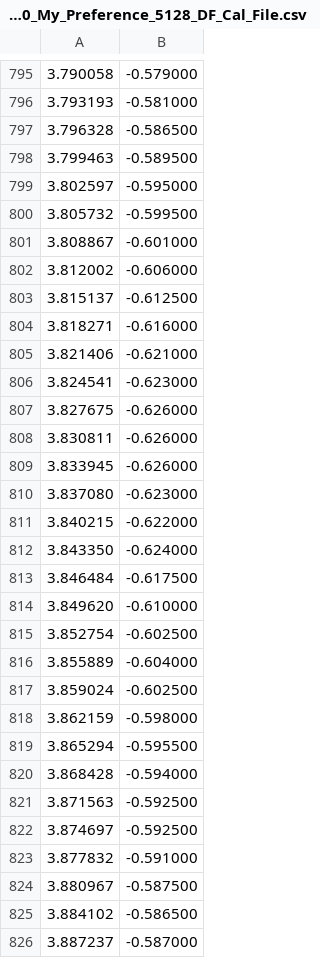
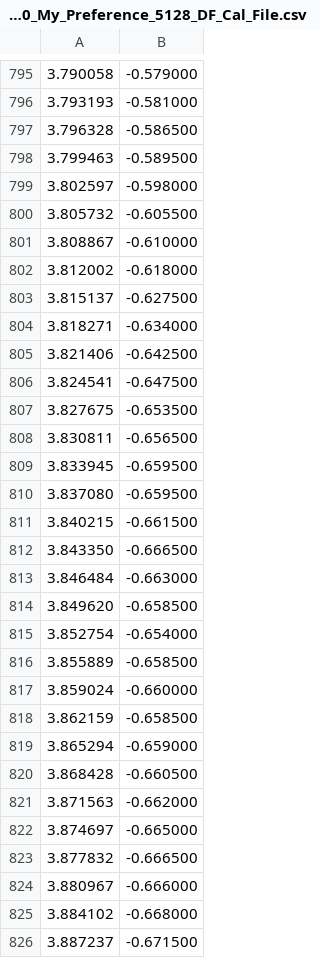
Before and after one commit to Mixomo/My-Headphones-Calibration-Files, a CSV file: Aune_AR5000/MeldaFreeForm_EQ/Aune_AR5000_My_Preference_5128_DF_Cal_File.csv, drawn as a sheet; only a part is shown, gaps mark what is left out; the diff covers the shown part only.

```diff
--- a/Aune_AR5000/MeldaFreeForm_EQ/Aune_AR5000_My_Preference_5128_DF_Cal_File.csv
+++ b/Aune_AR5000/MeldaFreeForm_EQ/Aune_AR5000_My_Preference_5128_DF_Cal_File.csv
@@ -798,29 +798,29 @@
 3.799463;-0.589500
-3.802597;-0.595000
-3.805732;-0.599500
-3.808867;-0.601000
-3.812002;-0.606000
-3.815137;-0.612500
-3.818271;-0.616000
-3.821406;-0.621000
-3.824541;-0.623000
-3.827675;-0.626000
-3.830811;-0.626000
-3.833945;-0.626000
-3.837080;-0.623000
-3.840215;-0.622000
-3.843350;-0.624000
-3.846484;-0.617500
-3.849620;-0.610000
-3.852754;-0.602500
-3.855889;-0.604000
-3.859024;-0.602500
-3.862159;-0.598000
-3.865294;-0.595500
-3.868428;-0.594000
-3.871563;-0.592500
-3.874697;-0.592500
-3.877832;-0.591000
-3.880967;-0.587500
-3.884102;-0.586500
-3.887237;-0.587000
+3.802597;-0.598000
+3.805732;-0.605500
+3.808867;-0.610000
+3.812002;-0.618000
+3.815137;-0.627500
+3.818271;-0.634000
+3.821406;-0.642500
+3.824541;-0.647500
+3.827675;-0.653500
+3.830811;-0.656500
+3.833945;-0.659500
+3.837080;-0.659500
+3.840215;-0.661500
+3.843350;-0.666500
+3.846484;-0.663000
+3.849620;-0.658500
+3.852754;-0.654000
+3.855889;-0.658500
+3.859024;-0.660000
+3.862159;-0.658500
+3.865294;-0.659000
+3.868428;-0.660500
+3.871563;-0.662000
+3.874697;-0.665000
+3.877832;-0.666500
+3.880967;-0.666000
+3.884102;-0.668000
+3.887237;-0.671500
```
Also changed, not shown: 132 edited cells elsewhere in this file, Aune_AR5000/APO_CSV/Aune_AR5000_My_Preference_5128_DF_Cal_File.csv, 5 other files.
